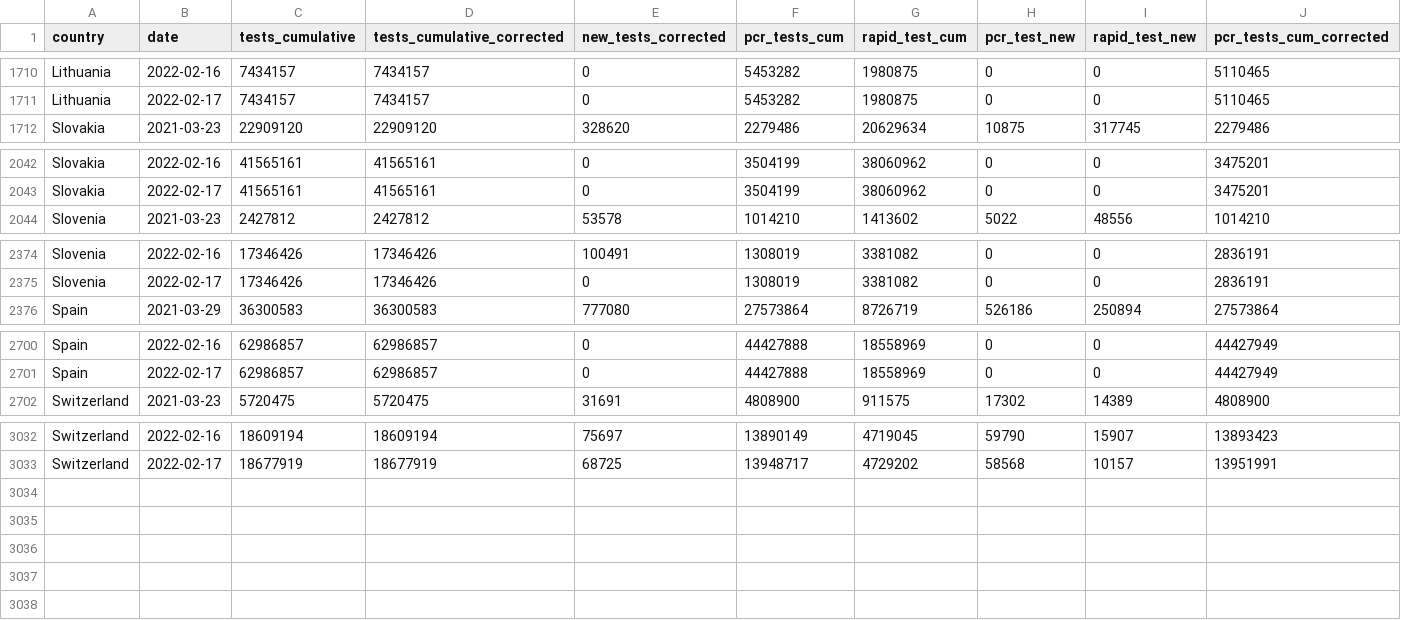
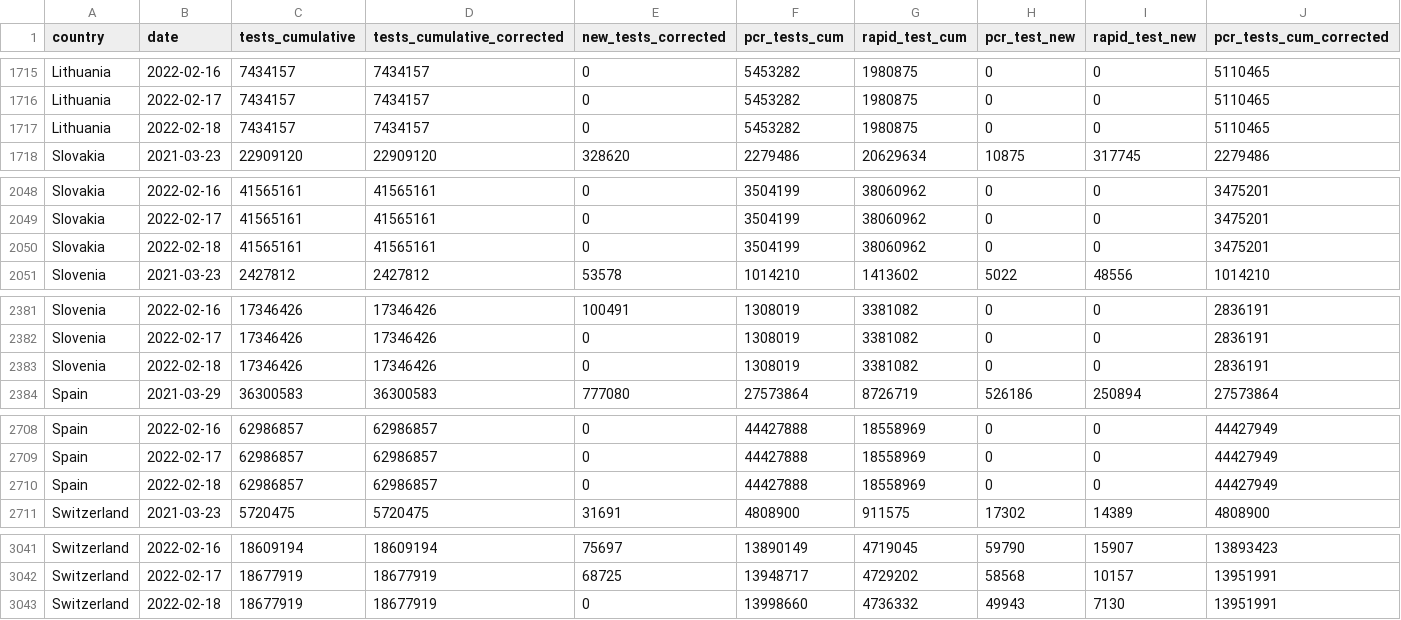
Before and after one commit to finddx/FINDCov19Tracker, a CSV file: reference/segregated-data.csv, drawn as a sheet; only a part is shown, gaps mark what is left out; rows hold the shown columns only; the diff covers the shown part only; the diff names each change by its address in the sheet, - before the commit and + after, or states it on an @@ line.

```diff
--- a/reference/segregated-data.csv
+++ b/reference/segregated-data.csv
+row 1717: Lithuania | 2022-02-18 | 7434157 | 7434157 | 0 | 5453282 | 1980875 | 0 | 0 | 5110465
+row 2050: Slovakia | 2022-02-18 | 41565161 | 41565161 | 0 | 3504199 | 38060962 | 0 | 0 | 3475201
+row 2383: Slovenia | 2022-02-18 | 17346426 | 17346426 | 0 | 1308019 | 3381082 | 0 | 0 | 2836191
+row 2710: Spain | 2022-02-18 | 62986857 | 62986857 | 0 | 44427888 | 18558969 | 0 | 0 | 44427949
+row 3043: Switzerland | 2022-02-18 | 18677919 | 18677919 | 0 | 13998660 | 4736332 | 49943 | 7130 | 13951991
```
Also changed, not shown: 5 added rows elsewhere in this file, reference/segregated_tests.csv, 3 other files.
